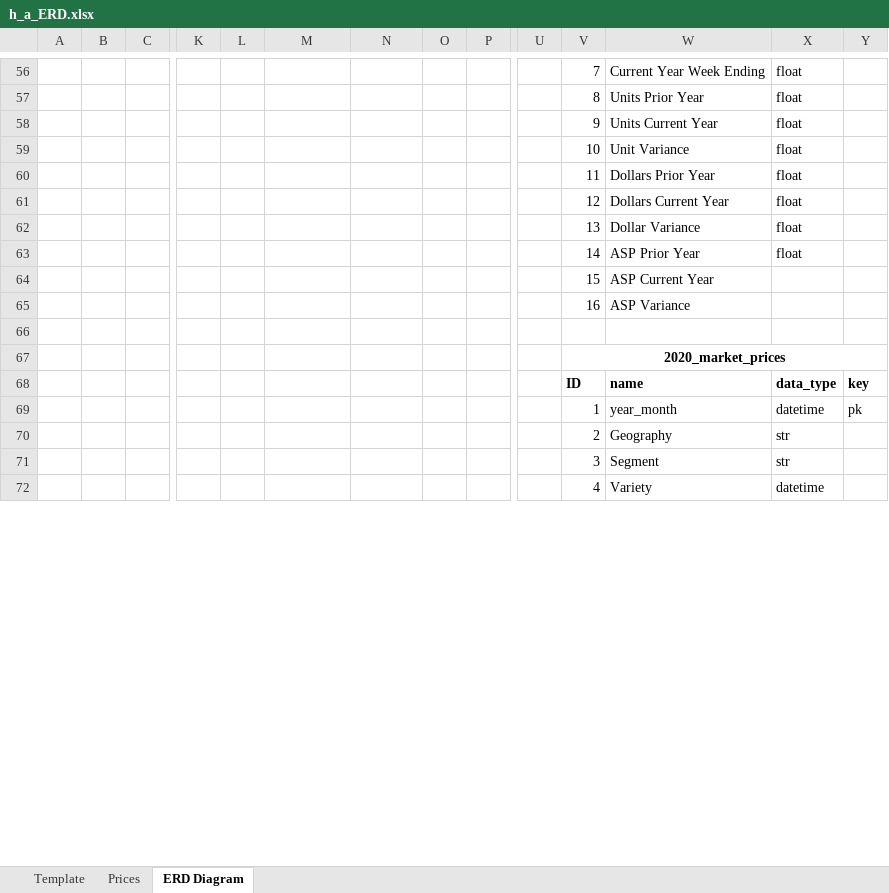
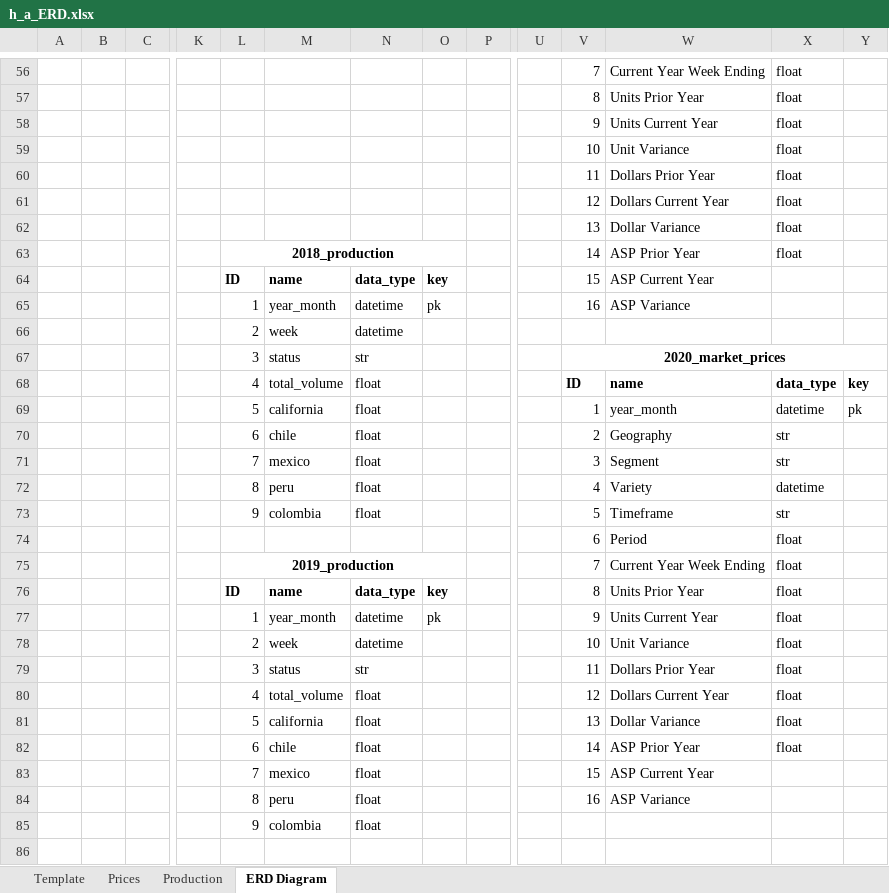
Before and after one commit to davidmcbee/Health_and_Avocados, an Excel workbook: ERD/h_a_ERD.xlsx, sheet ERD Diagram, drawn as a sheet; only a part is shown, gaps mark what is left out; values as stored, in another font and other column widths than the file's, no borders; charts and pictures not drawn; removed rows and columns are numbered as before the commit, all else as after; rows hold the shown columns only; the diff covers the shown part only; the diff names each change by its address in the sheet, - before the commit and + after, or states it on an @@ line.

Commit message:
added production data to ERD

```diff
--- a/ERD/h_a_ERD.xlsx (sheet ERD Diagram)
+++ b/ERD/h_a_ERD.xlsx (sheet ERD Diagram)
+sheet tab: Production
-L63: (empty)
+L63: 2018_production
+L63:O63 merged
-row 64:  |  |  |  |  |  |  |  |  |  | 15 | ASP Current Year
-row 65:  |  |  |  |  |  |  |  |  |  | 16 | ASP Variance
+row 64:  |  |  |  | ID | name | data_type | key |  |  | 15 | ASP Current Year
+row 65:  |  |  |  | 1 | year_month | datetime | pk |  |  | 16 | ASP Variance
+row 66:  |  |  |  | 2 | week | datetime
+row 67:  |  |  |  | 3 | status | str |  |  |  | 2020_market_prices
+row 68:  |  |  |  | 4 | total_volume | float |  |  |  | ID | name | data_type | key
+row 69:  |  |  |  | 5 | california | float |  |  |  | 1 | year_month | datetime | pk
+row 70:  |  |  |  | 6 | chile | float |  |  |  | 2 | Geography | str
+row 71:  |  |  |  | 7 | mexico | float |  |  |  | 3 | Segment | str
+row 72:  |  |  |  | 8 | peru | float |  |  |  | 4 | Variety | datetime
+row 73:  |  |  |  | 9 | colombia | float |  |  |  | 5 | Timeframe | str
+row 75:  |  |  |  | 2019_production |  |  |  |  |  | 7 | Current Year Week Ending | float
+row 76:  |  |  |  | ID | name | data_type | key |  |  | 8 | Units Prior Year | float
+row 77:  |  |  |  | 1 | year_month | datetime | pk |  |  | 9 | Units Current Year | float
+row 78:  |  |  |  | 2 | week | datetime |  |  |  | 10 | Unit Variance | float
+row 79:  |  |  |  | 3 | status | str |  |  |  | 11 | Dollars Prior Year | float
+row 80:  |  |  |  | 4 | total_volume | float |  |  |  | 12 | Dollars Current Year | float
+row 81:  |  |  |  | 5 | california | float |  |  |  | 13 | Dollar Variance | float
+row 82:  |  |  |  | 6 | chile | float |  |  |  | 14 | ASP Prior Year | float
+row 83:  |  |  |  | 7 | mexico | float |  |  |  | 15 | ASP Current Year
+row 84:  |  |  |  | 8 | peru | float |  |  |  | 16 | ASP Variance
+row 85:  |  |  |  | 9 | colombia | float
-row 67:  |  |  |  |  |  |  |  |  |  | 2020_market_prices
-row 68:  |  |  |  |  |  |  |  |  |  | ID | name | data_type | key
-row 69:  |  |  |  |  |  |  |  |  |  | 1 | year_month | datetime | pk
-row 70:  |  |  |  |  |  |  |  |  |  | 2 | Geography | str
-row 71:  |  |  |  |  |  |  |  |  |  | 3 | Segment | str
-row 72:  |  |  |  |  |  |  |  |  |  | 4 | Variety | datetime
```
Also changed, not shown: 11 added rows and 11 removed rows elsewhere in this sheet, charts or pictures.
